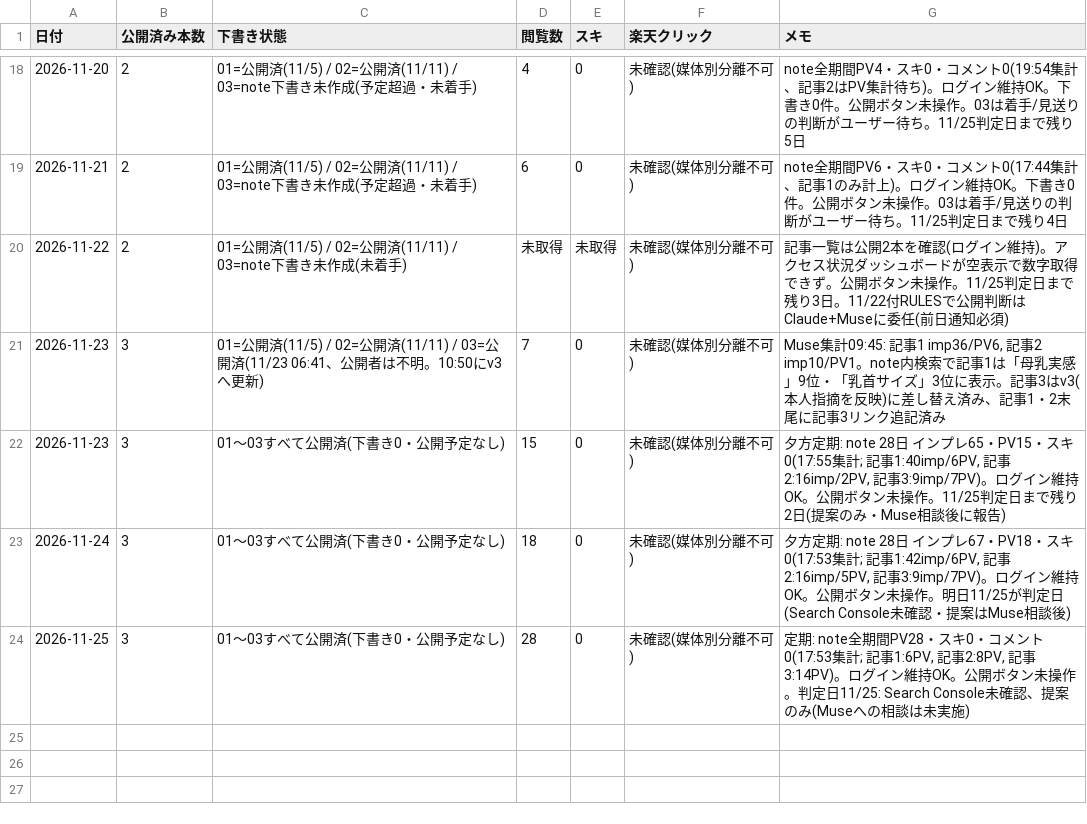
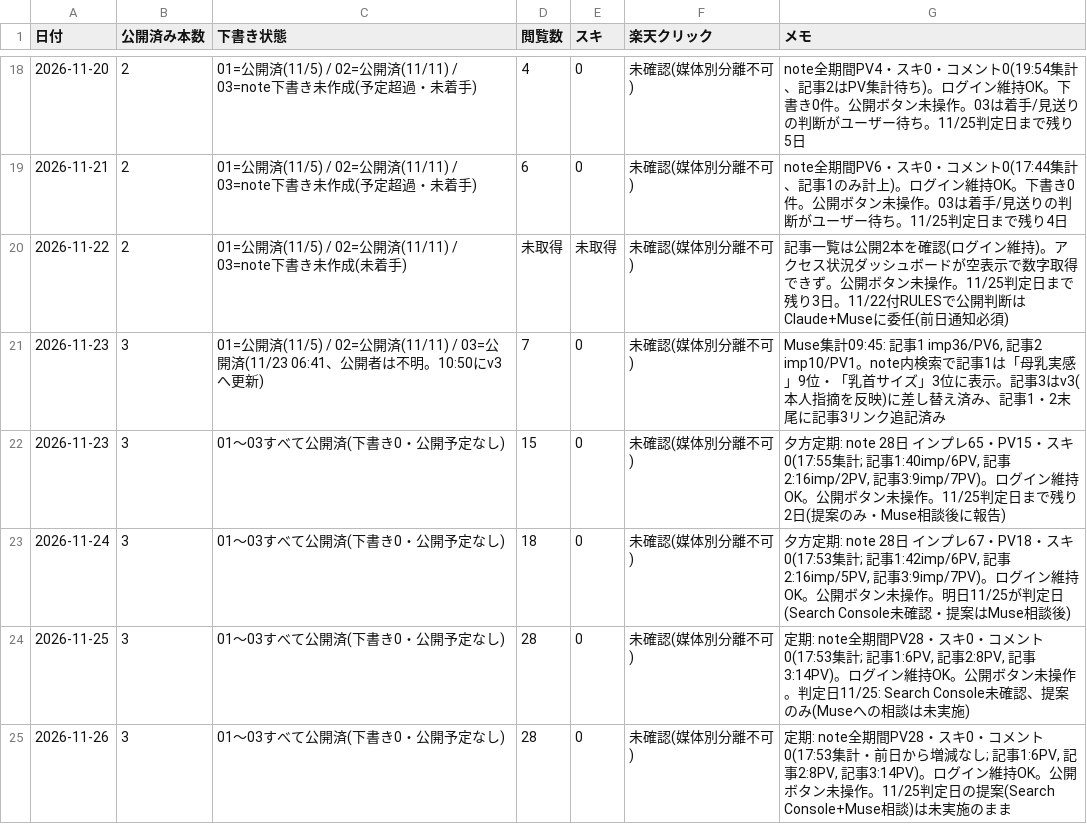
Before and after one commit to toresharetore-blip/osusume-site, a CSV file: reports/note-daily.csv, drawn as a sheet; only a part is shown, gaps mark what is left out.

```diff
--- a/reports/note-daily.csv
+++ b/reports/note-daily.csv
@@ -24 +24,2 @@
 2026-11-25,3,"01〜03すべて公開済(下書き0・公開予定なし)",28,0,未確認(媒体別分離不可),"定期: note全期間PV28・スキ0・コメント0(17:53集計; 記事1:6PV, 記事2:8PV, 記事3:14PV)。ログイン維持OK。公開ボタン未操作。判定日11/25: Search Console未確認、提案のみ(Museへの相談は未実施)"
+2026-11-26,3,"01〜03すべて公開済(下書き0・公開予定なし)",28,0,未確認(媒体別分離不可),"定期: note全期間PV28・スキ0・コメント0(17:53集計・前日から増減なし; 記事1:6PV, 記事2:8PV, 記事3:14PV)。ログイン維持OK。公開ボタン未操作。11/25判定日の提案(Search Console+Muse相談)は未実施のまま"
```
